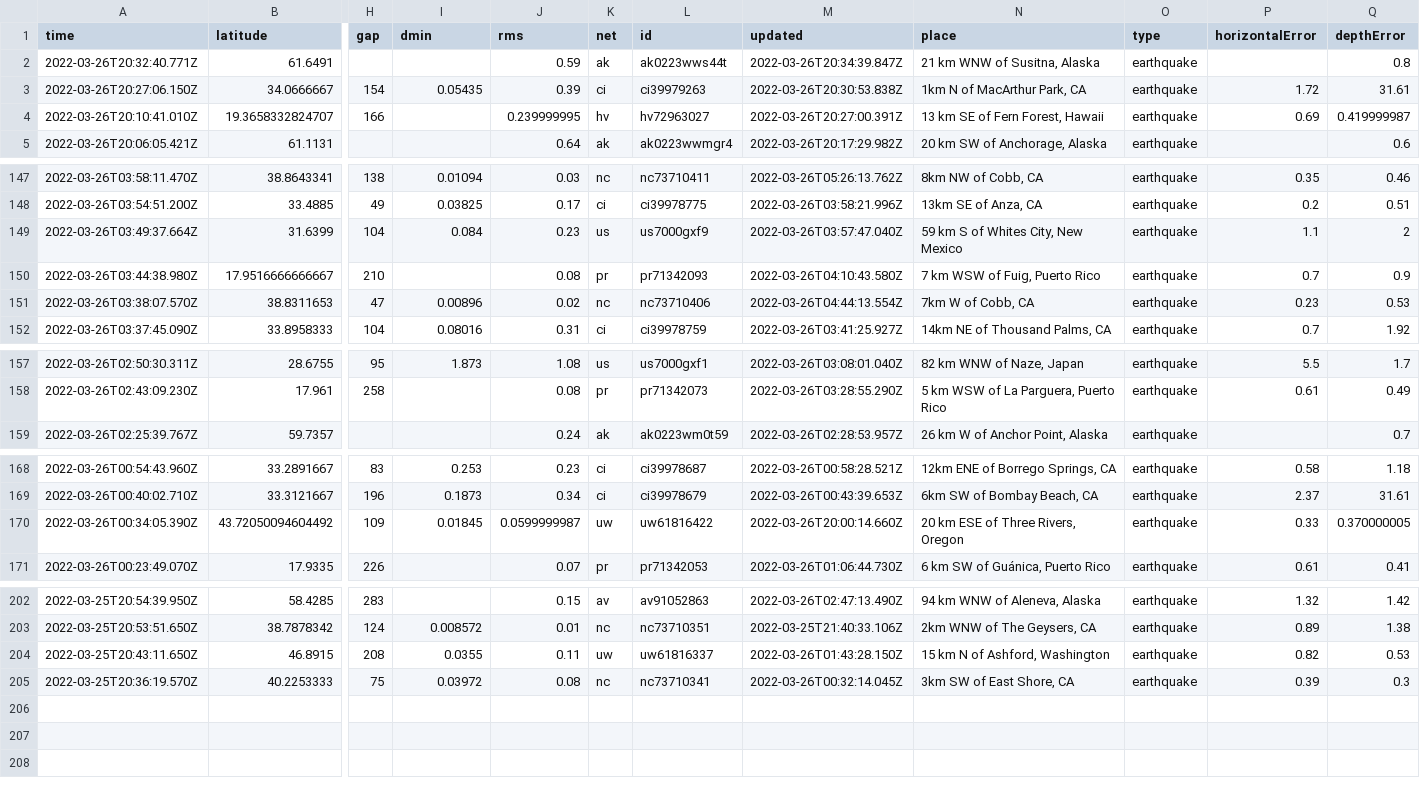
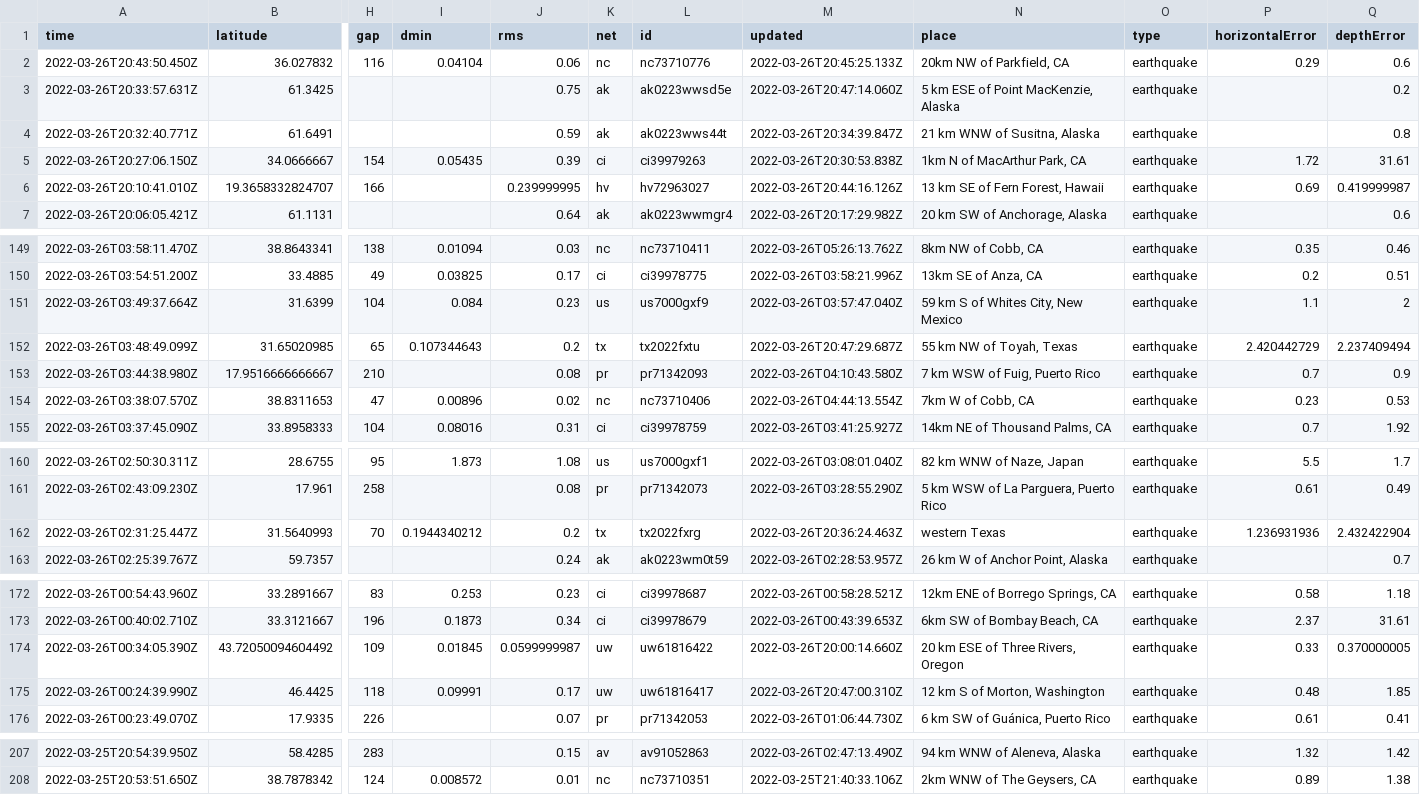
Before and after one commit to adriandgarcia/nicar2022_github_actions, a CSV file: usgs_current.csv, drawn as a sheet; only a part is shown, gaps mark what is left out; removed rows and columns are numbered as before the commit, all else as after; rows hold the shown columns only; the diff covers the shown part only; the diff names each change by its address in the sheet, - before the commit and + after, or states it on an @@ line.

```diff
--- a/usgs_current.csv
+++ b/usgs_current.csv
+row 2: 2022-03-26T20:43:50.450Z | 36.027832 | 116 | 0.04104 | 0.06 | nc | nc73710776 | 2022-03-26T20:45:25.133Z | 20km NW of Parkfield, CA | earthquake | 0.29 | 0.6
+row 3: 2022-03-26T20:33:57.631Z | 61.3425 |  |  | 0.75 | ak | ak0223wwsd5e | 2022-03-26T20:47:14.060Z | 5 km ESE of Point MacKenzie, Alaska | earthquake |  | 0.2
-M6 (updated): 2022-03-26T20:27:00.391Z
+M6 (updated): 2022-03-26T20:44:16.126Z
+row 152: 2022-03-26T03:48:49.099Z | 31.65020985 | 65 | 0.107344643 | 0.2 | tx | tx2022fxtu | 2022-03-26T20:47:29.687Z | 55 km NW of Toyah, Texas | earthquake | 2.420442729 | 2.237409494
+row 162: 2022-03-26T02:31:25.447Z | 31.5640993 | 70 | 0.1944340212 | 0.2 | tx | tx2022fxrg | 2022-03-26T20:36:24.463Z | western Texas | earthquake | 1.236931936 | 2.432422904
+row 175: 2022-03-26T00:24:39.990Z | 46.4425 | 118 | 0.09991 | 0.17 | uw | uw61816417 | 2022-03-26T20:47:00.310Z | 12 km S of Morton, Washington | earthquake | 0.48 | 1.85
-row 204: 2022-03-25T20:43:11.650Z | 46.8915 | 208 | 0.0355 | 0.11 | uw | uw61816337 | 2022-03-26T01:43:28.150Z | 15 km N of Ashford, Washington | earthquake | 0.82 | 0.53
-row 205: 2022-03-25T20:36:19.570Z | 40.2253333 | 75 | 0.03972 | 0.08 | nc | nc73710341 | 2022-03-26T00:32:14.045Z | 3km SW of East Shore, CA | earthquake | 0.39 | 0.3
```
Also changed, not shown: 1 edited cell elsewhere in this file, 1 other file.
